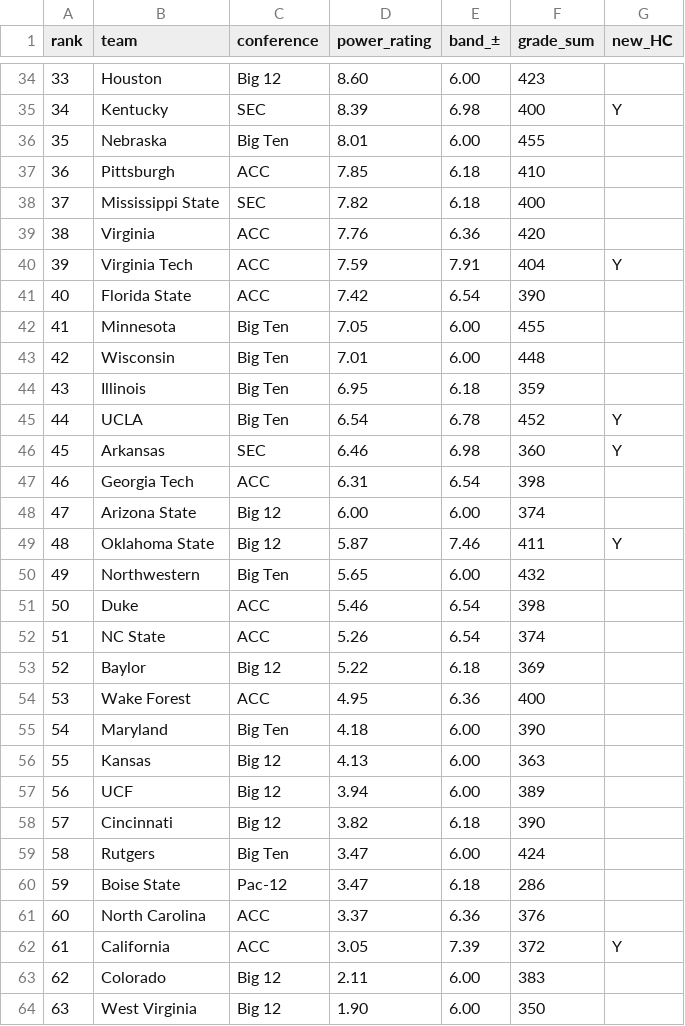
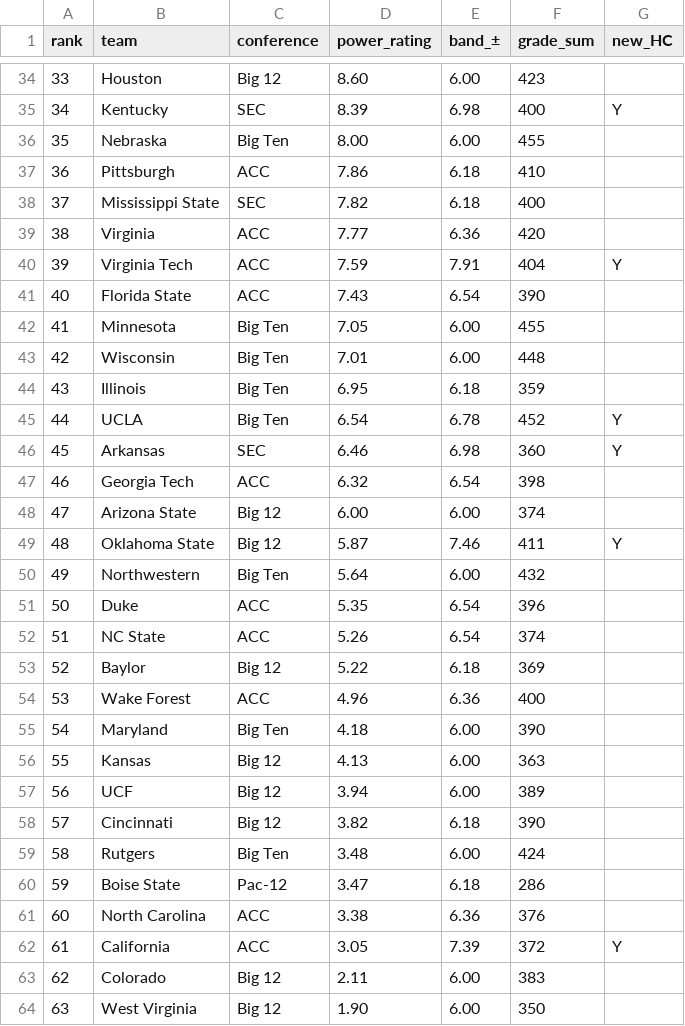
Before and after one commit to BrodyVogel/ncaaf-2026, a CSV file: outputs/FINAL_BOARD_2026.csv, drawn as a sheet; only a part is shown, gaps mark what is left out; the diff covers the shown part only.

```diff
--- a/outputs/FINAL_BOARD_2026.csv
+++ b/outputs/FINAL_BOARD_2026.csv
@@ -35,8 +35,8 @@ rank,team,conference,power_rating,band_±,grade_sum,new_HC
 34,Kentucky,SEC,8.39,6.98,400,Y
-35,Nebraska,Big Ten,8.01,6.00,455,
-36,Pittsburgh,ACC,7.85,6.18,410,
+35,Nebraska,Big Ten,8.00,6.00,455,
+36,Pittsburgh,ACC,7.86,6.18,410,
 37,Mississippi State,SEC,7.82,6.18,400,
-38,Virginia,ACC,7.76,6.36,420,
+38,Virginia,ACC,7.77,6.36,420,
 39,Virginia Tech,ACC,7.59,7.91,404,Y
-40,Florida State,ACC,7.42,6.54,390,
+40,Florida State,ACC,7.43,6.54,390,
 41,Minnesota,Big Ten,7.05,6.00,455,
@@ -46,10 +46,10 @@ rank,team,conference,power_rating,band_±,grade_sum,new_HC
 45,Arkansas,SEC,6.46,6.98,360,Y
-46,Georgia Tech,ACC,6.31,6.54,398,
+46,Georgia Tech,ACC,6.32,6.54,398,
 47,Arizona State,Big 12,6.00,6.00,374,
 48,Oklahoma State,Big 12,5.87,7.46,411,Y
-49,Northwestern,Big Ten,5.65,6.00,432,
-50,Duke,ACC,5.46,6.54,398,
+49,Northwestern,Big Ten,5.64,6.00,432,
+50,Duke,ACC,5.35,6.54,396,
 51,NC State,ACC,5.26,6.54,374,
 52,Baylor,Big 12,5.22,6.18,369,
-53,Wake Forest,ACC,4.95,6.36,400,
+53,Wake Forest,ACC,4.96,6.36,400,
 54,Maryland,Big Ten,4.18,6.00,390,
@@ -58,5 +58,5 @@ rank,team,conference,power_rating,band_±,grade_sum,new_HC
 57,Cincinnati,Big 12,3.82,6.18,390,
-58,Rutgers,Big Ten,3.47,6.00,424,
+58,Rutgers,Big Ten,3.48,6.00,424,
 59,Boise State,Pac-12,3.47,6.18,286,
-60,North Carolina,ACC,3.37,6.36,376,
+60,North Carolina,ACC,3.38,6.36,376,
 61,California,ACC,3.05,7.39,372,Y
```
Also changed, not shown: 13 edited cells elsewhere in this file, outputs/STALENESS_REGISTER.csv, outputs/final_pass/ASSEMBLY.csv, 5 other files.
